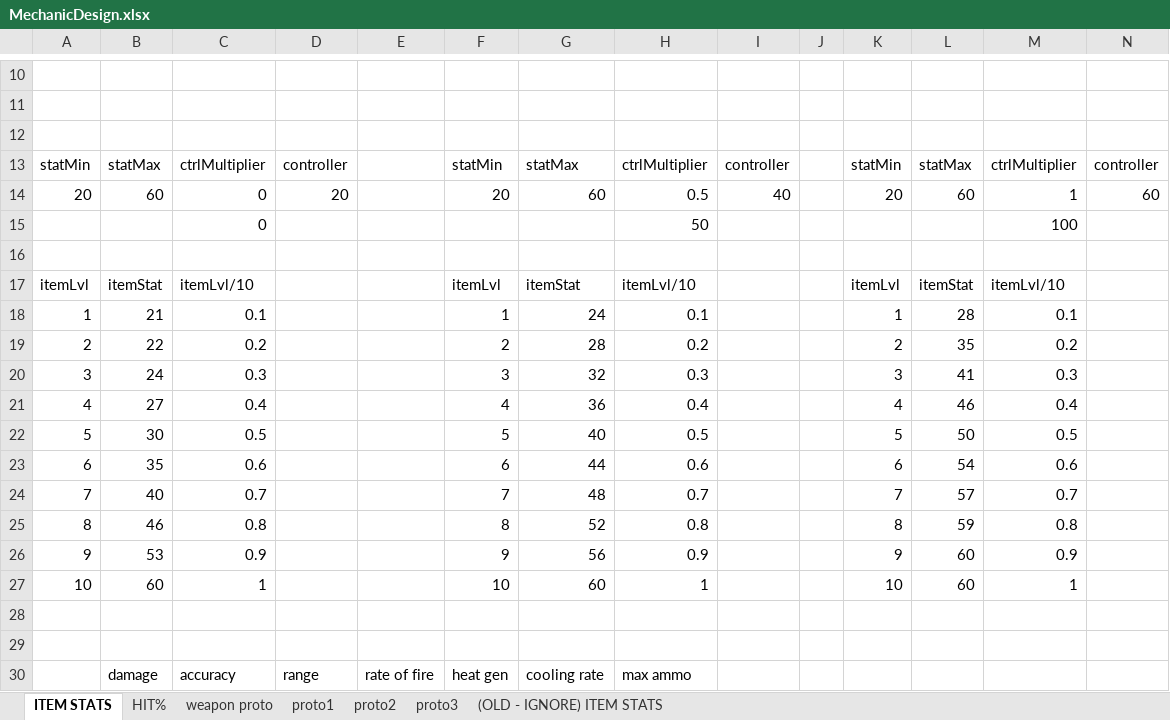
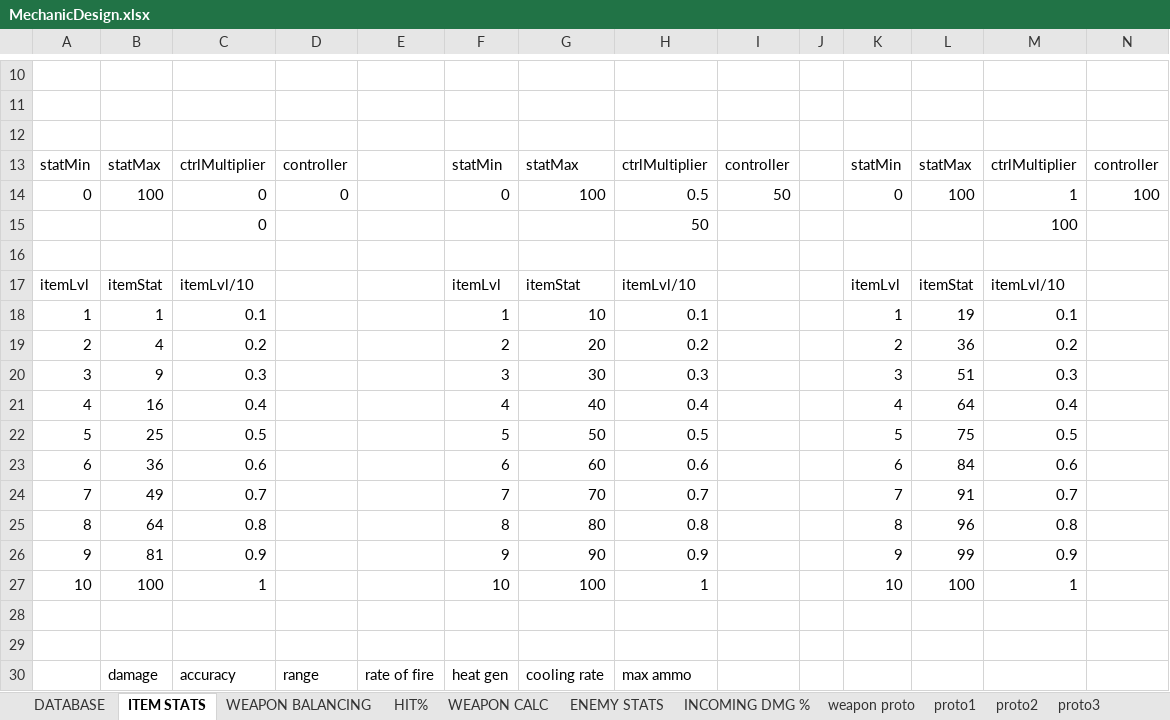
Before and after one commit to HuvaaKoodia/SpringProject_2014, an Excel workbook: Design/MechanicDesign.xlsx, sheet ITEM STATS, drawn as a sheet; only a part is shown, gaps mark what is left out; values as stored, in another font and other column widths than the file's, no borders; charts and pictures and conditional formats and table styles not drawn; removed rows and columns are numbered as before the commit, all else as after; the diff covers the shown part only; the diff names each change by its address in the sheet, - before the commit and + after, or states it on an @@ line.

```diff
--- a/Design/MechanicDesign.xlsx (sheet ITEM STATS)
+++ b/Design/MechanicDesign.xlsx (sheet ITEM STATS)
@@ sheet tab hidden: (OLD - IGNORE) ITEM STATS @@
+sheet tab: DATABASE
+sheet tab: WEAPON BALANCING
+sheet tab: WEAPON CALC
+sheet tab: ENEMY STATS
+sheet tab: INCOMING DMG %
-row 14: 20 | 60 | 0 | 20 |  | 20 | 60 | 0.5 | 40 |  | 20 | 60 | 1 | 60
+row 14: 0 | 100 | 0 | 0 |  | 0 | 100 | 0.5 | 50 |  | 0 | 100 | 1 | 100
-B18: 21
+B18: 1
-G18: 24
+G18: 10
-L18: 28
+L18: 19
-B19: 22
+B19: 4
-G19: 28
+G19: 20
-L19: 35
+L19: 36
-B20: 24
+B20: 9
-G20: 32
+G20: 30
-L20: 41
+L20: 51
-B21: 27
+B21: 16
-G21: 36
+G21: 40
-L21: 46
+L21: 64
-B22: 30
+B22: 25
-G22: 40
+G22: 50
-L22: 50
+L22: 75
-B23: 35
+B23: 36
-G23: 44
+G23: 60
-L23: 54
+L23: 84
-B24: 40
+B24: 49
-G24: 48
+G24: 70
-L24: 57
+L24: 91
-B25: 46
+B25: 64
-G25: 52
+G25: 80
-L25: 59
+L25: 96
-B26: 53
+B26: 81
-G26: 56
+G26: 90
-L26: 60
+L26: 99
-B27: 60
+B27: 100
-G27: 60
+G27: 100
-L27: 60
+L27: 100
```
Also changed, not shown: 64 added rows, 15 removed rows and 312 edited cells elsewhere in this sheet, sheet HIT%, sheet weapon proto, other sheet tabs, formulas that keep their value, charts or pictures, Design/Level Design/LevelDesign.xlsx.
